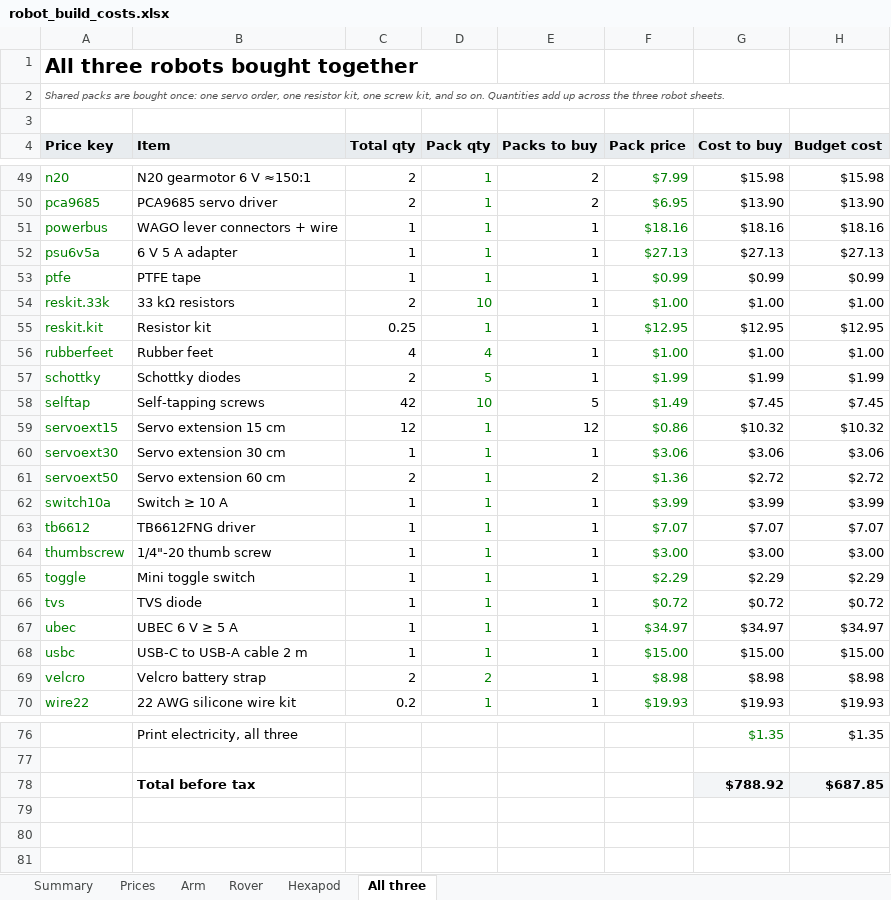
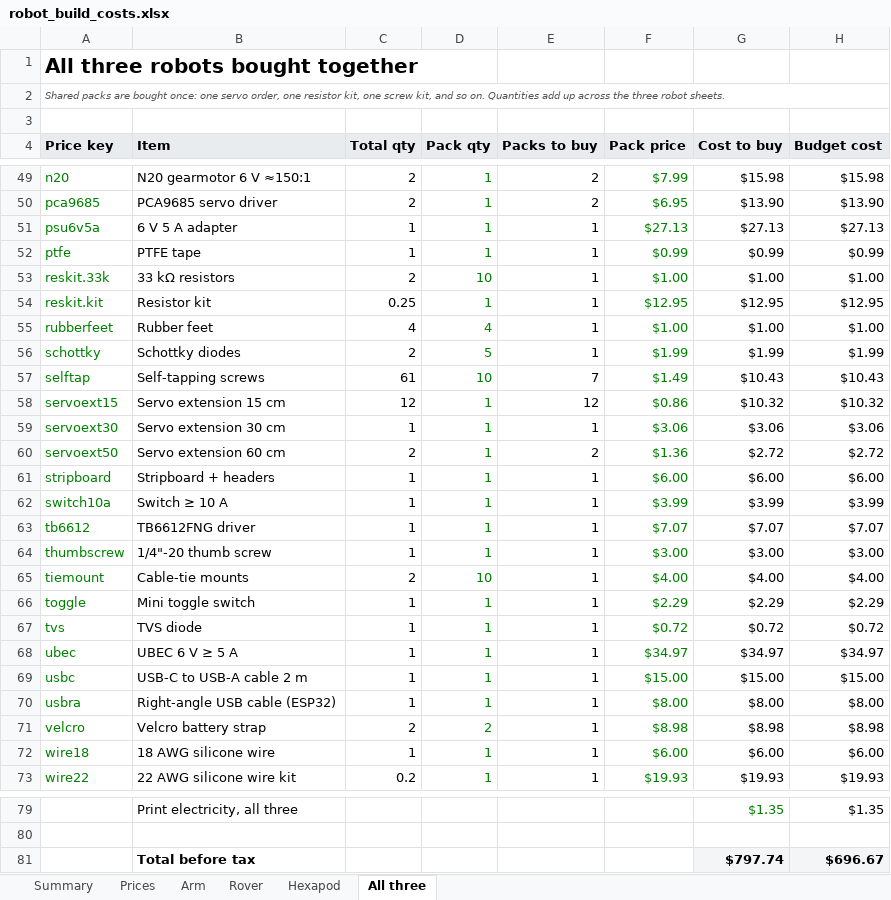
Before and after one commit to Matt28296/3D-Printing-Agent-Network, an Excel workbook: docs/costs/robot_build_costs.xlsx, sheet All three, drawn as a sheet; only a part is shown, gaps mark what is left out; values as stored, in another font and other column widths than the file's, no borders; removed rows and columns are numbered as before the commit, all else as after; the diff covers the shown part only; the diff names each change by its address in the sheet, - before the commit and + after, or states it on an @@ line.

```diff
--- a/docs/costs/robot_build_costs.xlsx (sheet All three)
+++ b/docs/costs/robot_build_costs.xlsx (sheet All three)
-row 51: powerbus | WAGO lever connectors + wire | 1 | 1 | 1 | $18.16 | $18.16 | $18.16
-C57 (Total qty): 42
+C57 (Total qty): 61
-E57 (Packs to buy): 5
+E57 (Packs to buy): 7
-G57 (Cost to buy): $7.45
+G57 (Cost to buy): $10.43
-H57 (Budget cost): $7.45
+H57 (Budget cost): $10.43
+row 61: stripboard | Stripboard + headers | 1 | 1 | 1 | $6.00 | $6.00 | $6.00
+row 65: tiemount | Cable-tie mounts | 2 | 10 | 1 | $4.00 | $4.00 | $4.00
+row 70: usbra | Right-angle USB cable (ESP32) | 1 | 1 | 1 | $8.00 | $8.00 | $8.00
+row 72: wire18 | 18 AWG silicone wire | 1 | 1 | 1 | $6.00 | $6.00 | $6.00
-row 78:  | Total before tax |  |  |  |  | $788.92 | $687.85
+row 81:  | Total before tax |  |  |  |  | $797.74 | $696.67
```
Also changed, not shown: 4 edited cells elsewhere in this sheet, sheet Arm, sheet Prices, sheet Summary, formulas that keep their value, 4 other files.
